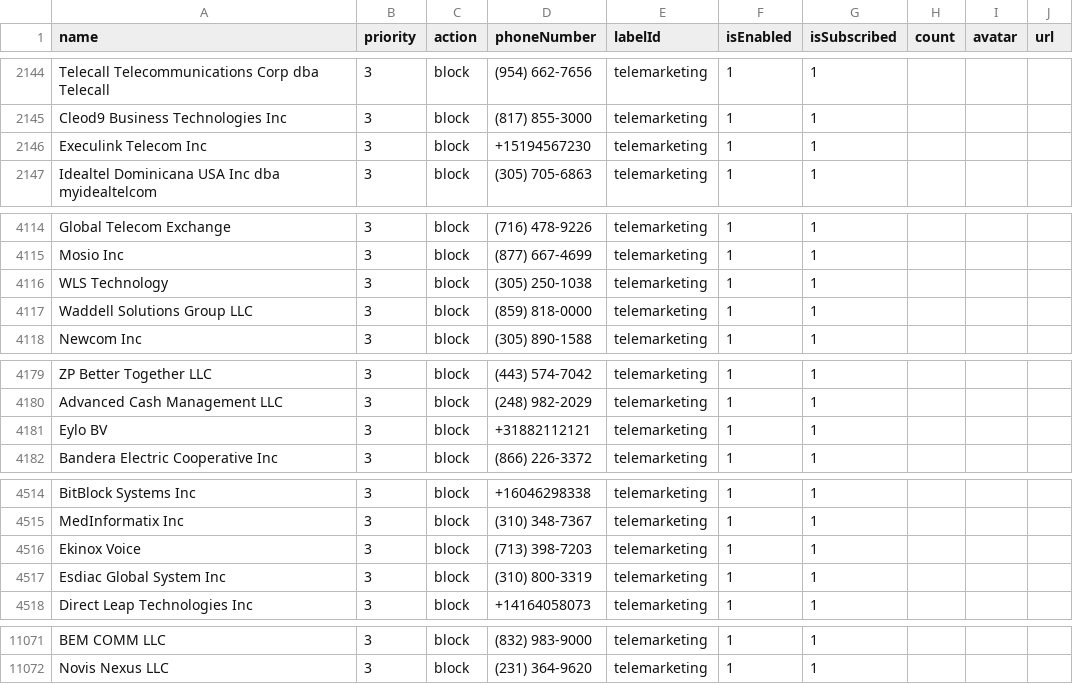
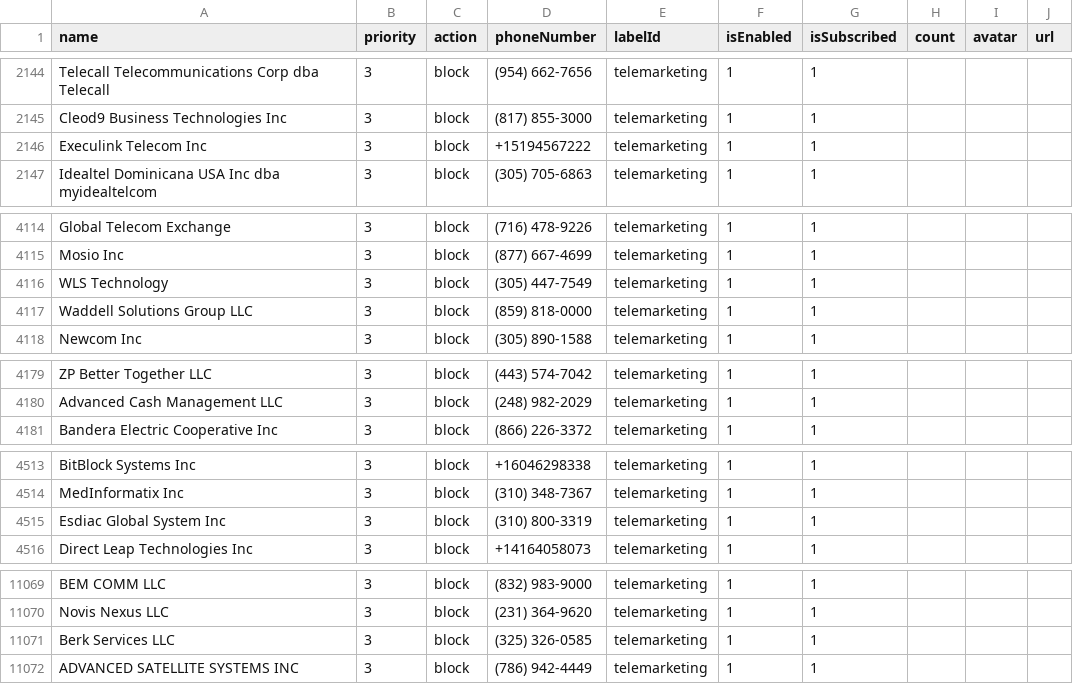
Before and after one commit to haygcao/vccard, a CSV file: US/processed_v2.csv, drawn as a sheet; only a part is shown, gaps mark what is left out.

```diff
--- a/US/processed_v2.csv
+++ b/US/processed_v2.csv
@@ -2145,3 +2145,3 @@ Telecall Telecommunications Corp dba Telecall,3,block,(954) 662-7656,telemarketi
 Cleod9 Business Technologies Inc,3,block,(817) 855-3000,telemarketing,1,1,,,
-Execulink Telecom Inc,3,block,+15194567230,telemarketing,1,1,,,
+Execulink Telecom Inc,3,block,+15194567222,telemarketing,1,1,,,
 Idealtel Dominicana USA Inc dba myidealtelcom,3,block,(305) 705-6863,telemarketing,1,1,,,
@@ -4115,3 +4115,3 @@ Global Telecom Exchange,3,block,(716) 478-9226,telemarketing,1,1,,,
 Mosio Inc,3,block,(877) 667-4699,telemarketing,1,1,,,
-WLS Technology,3,block,(305) 250-1038,telemarketing,1,1,,,
+WLS Technology,3,block,(305) 447-7549,telemarketing,1,1,,,
 Waddell Solutions Group LLC,3,block,(859) 818-0000,telemarketing,1,1,,,
@@ -4180,3 +4180,2 @@ ZP Better Together LLC,3,block,(443) 574-7042,telemarketing,1,1,,,
 Advanced Cash Management LLC,3,block,(248) 982-2029,telemarketing,1,1,,,
-Eylo BV,3,block,+31882112121,telemarketing,1,1,,,
 Bandera Electric Cooperative Inc,3,block,(866) 226-3372,telemarketing,1,1,,,
@@ -4515,3 +4514,2 @@ BitBlock Systems Inc,3,block,+16046298338,telemarketing,1,1,,,
 MedInformatix Inc,3,block,(310) 348-7367,telemarketing,1,1,,,
-Ekinox Voice,3,block,(713) 398-7203,telemarketing,1,1,,,
 Esdiac Global System Inc,3,block,(310) 800-3319,telemarketing,1,1,,,
@@ -11072 +11070,3 @@ BEM COMM LLC,3,block,(832) 983-9000,telemarketing,1,1,,,
 Novis Nexus LLC,3,block,(231) 364-9620,telemarketing,1,1,,,
+Berk Services LLC,3,block,(325) 326-0585,telemarketing,1,1,,,
+ADVANCED SATELLITE SYSTEMS INC,3,block,(786) 942-4449,telemarketing,1,1,,,
```
Also changed, not shown: US/processed_data.csv.
